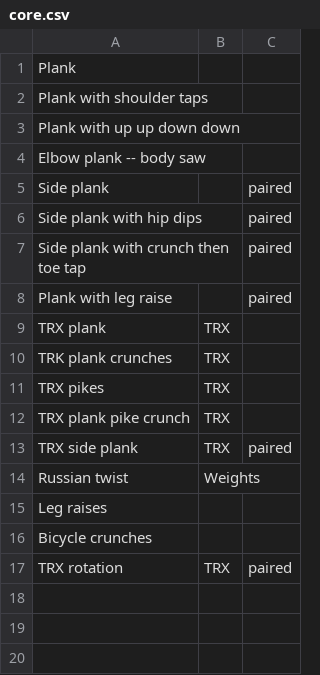
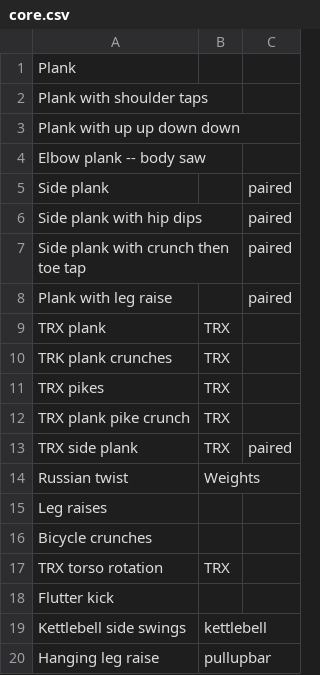
Before and after one commit to henrypinkard/XRcise, a CSV file: core.csv, drawn as a sheet.

```diff
--- a/core.csv
+++ b/core.csv
@@ -16,2 +16,5 @@ Leg raises,,
 Bicycle crunches,,
-TRX rotation,TRX,paired
+TRX torso rotation,TRX,
+Flutter kick,,
+Kettlebell side swings,kettlebell,
+Hanging leg raise,pullupbar,
```
Also changed, not shown: arms.csv, legs.csv, 3 other files.
